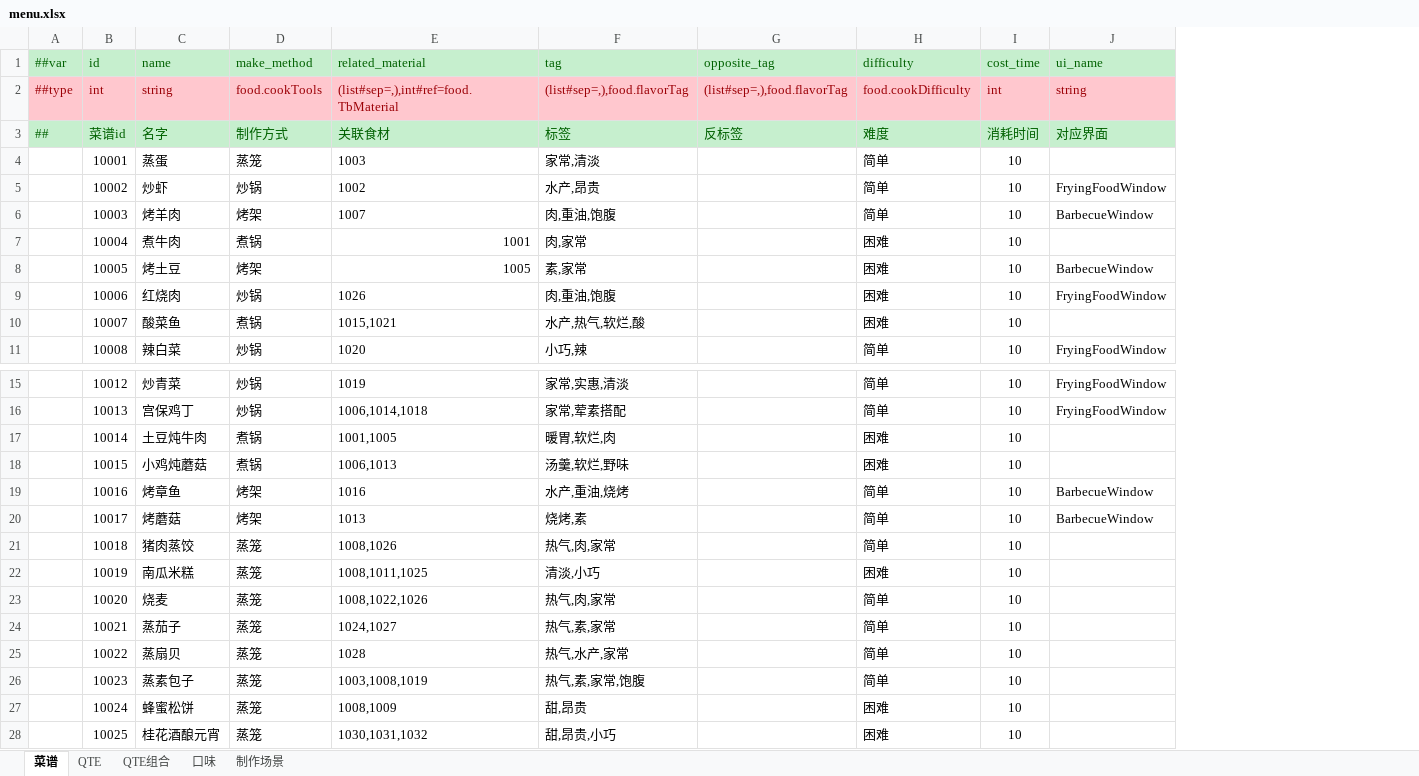
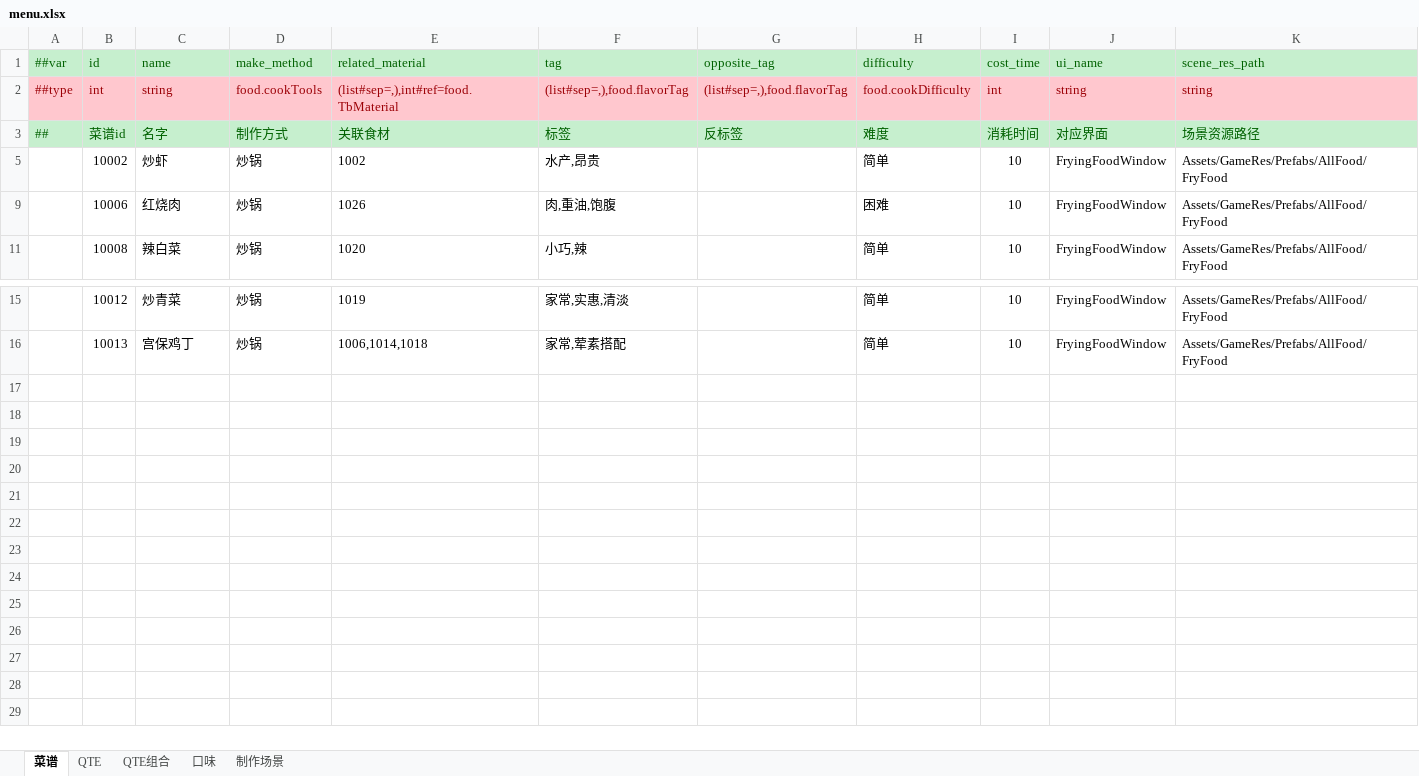
Before and after one commit to zhangyile1991911/ProjectX, an Excel workbook: DataConfig/Datas/menu.xlsx, sheet 菜谱, drawn as a sheet; only a part is shown, gaps mark what is left out; values as stored, in another font and other column widths than the file's, no borders; removed rows and columns are numbered as before the commit, all else as after; the diff names each change by its address in the sheet, - before the commit and + after, or states it on an @@ line.

```diff
--- a/DataConfig/Datas/menu.xlsx (sheet 菜谱)
+++ b/DataConfig/Datas/menu.xlsx (sheet 菜谱)
+column K (scene_res_path), rows 2-11: string | 场景资源路径 | Assets/GameRes/Prefabs/AllFood/FryFood | Assets/GameRes/Prefabs/AllFood/FryFood | Assets/GameRes/Prefabs/AllFood/FryFood; rows 15-16: Assets/GameRes/Prefabs/AllFood/FryFood | Assets/GameRes/Prefabs/AllFood/FryFood
@@ row 4 hidden:  | 10001 | 蒸蛋 | 蒸笼 | 1003 | 家常,清淡 |  | 简单 | 10 @@
-row 6:  | 10003 | 烤羊肉 | 烤架 | 1007 | 肉,重油,饱腹 |  | 简单 | 10 | BarbecueWindow
@@ row 7 hidden:  | 10004 | 煮牛肉 | 煮锅 | 1001 | 肉,家常 |  | 困难 | 10 @@
-row 8:  | 10005 | 烤土豆 | 烤架 | 1005 | 素,家常 |  | 困难 | 10 | BarbecueWindow
@@ row 10 hidden:  | 10007 | 酸菜鱼 | 煮锅 | 1015,1021 | 水产,热气,软烂,酸 |  | 困难 | 10 @@
@@ row 17 hidden:  | 10014 | 土豆炖牛肉 | 煮锅 | 1001,1005 | 暖胃,软烂,肉 |  | 困难 | 10 @@
@@ row 18 hidden:  | 10015 | 小鸡炖蘑菇 | 煮锅 | 1006,1013 | 汤羹,软烂,野味 |  | 困难 | 10 @@
-row 19:  | 10016 | 烤章鱼 | 烤架 | 1016 | 水产,重油,烧烤 |  | 简单 | 10 | BarbecueWindow
-row 20:  | 10017 | 烤蘑菇 | 烤架 | 1013 | 烧烤,素 |  | 简单 | 10 | BarbecueWindow
@@ row 21 hidden:  | 10018 | 猪肉蒸饺 | 蒸笼 | 1008,1026 | 热气,肉,家常 |  | 简单 | 10 @@
@@ row 22 hidden:  | 10019 | 南瓜米糕 | 蒸笼 | 1008,1011,1025 | 清淡,小巧 |  | 困难 | 10 @@
@@ row 23 hidden:  | 10020 | 烧麦 | 蒸笼 | 1008,1022,1026 | 热气,肉,家常 |  | 简单 | 10 @@
@@ row 24 hidden:  | 10021 | 蒸茄子 | 蒸笼 | 1024,1027 | 热气,素,家常 |  | 简单 | 10 @@
@@ row 25 hidden:  | 10022 | 蒸扇贝 | 蒸笼 | 1028 | 热气,水产,家常 |  | 简单 | 10 @@
@@ row 26 hidden:  | 10023 | 蒸素包子 | 蒸笼 | 1003,1008,1019 | 热气,素,家常,饱腹 |  | 简单 | 10 @@
@@ row 27 hidden:  | 10024 | 蜂蜜松饼 | 蒸笼 | 1008,1009 | 甜,昂贵 |  | 困难 | 10 @@
@@ row 28 hidden:  | 10025 | 桂花酒酿元宵 | 蒸笼 | 1030,1031,1032 | 甜,昂贵,小巧 |  | 困难 | 10 @@
```
Also changed, not shown: hidden cells, 36 other files.
